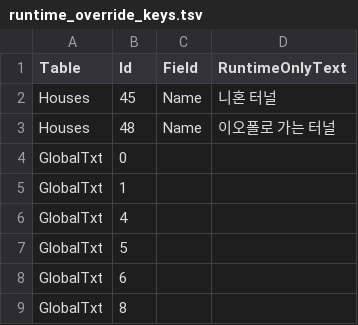
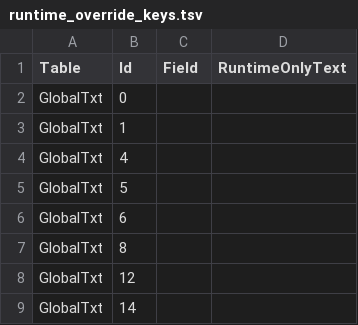
Before and after one commit to munument1/-KR-MMMerge, a TSV file: config/runtime_override_keys.tsv, drawn as a sheet; only a part is shown; the shorter side is filled out with more unchanged rows.

Commit message:
refactor(i18n): eliminate runtime-only house overrides (#17)
Move the last two runtime-only house-name translations into canonical PO/KO_2DEvents ownership.

- canonicalize Houses 45/48 names in PO and KO_2DEvents
- reduce RuntimeOverrides from 162 to 160, all canonical-backed
- forbid runtime-only translation overrides in CI
- run PO sync/catalog/round-trip/ownership checks on all work branches

```diff
--- a/config/runtime_override_keys.tsv
+++ b/config/runtime_override_keys.tsv
@@ -1,4 +1,2 @@
 Table	Id	Field	RuntimeOnlyText
-Houses	45	Name	니혼 터널
-Houses	48	Name	이오폴로 가는 터널
 GlobalTxt	0		
```
Also changed, not shown: 8 other files.
